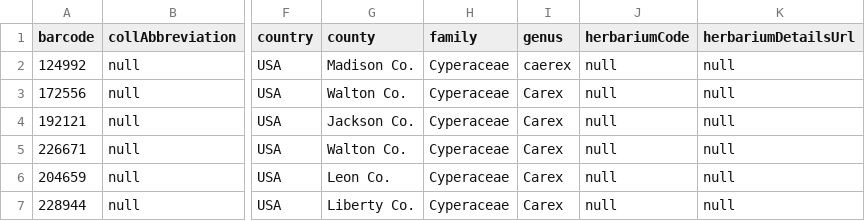
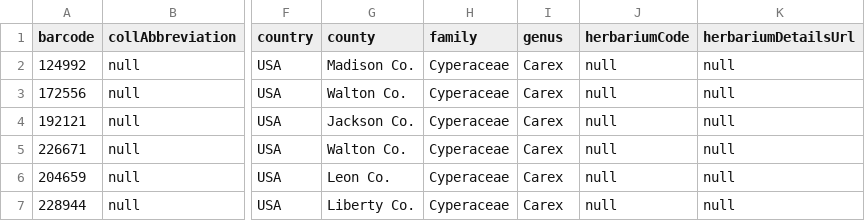
Before and after one commit to ckiahtipes/WFR_Florida-Plant-Atlas, a CSV file: Carex_FL.csv, drawn as a sheet; only a part is shown, gaps mark what is left out; the diff names each change by its address in the sheet, - before the commit and + after, or states it on an @@ line.

```diff
--- a/Carex_FL.csv
+++ b/Carex_FL.csv
-I2 (genus): caerex
+I2 (genus): Carex
```
Also changed, not shown: 1 other file.
